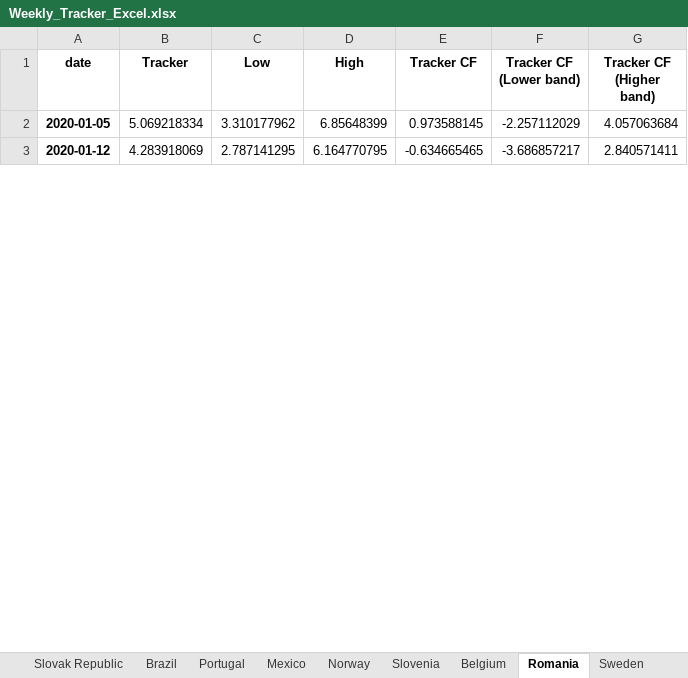
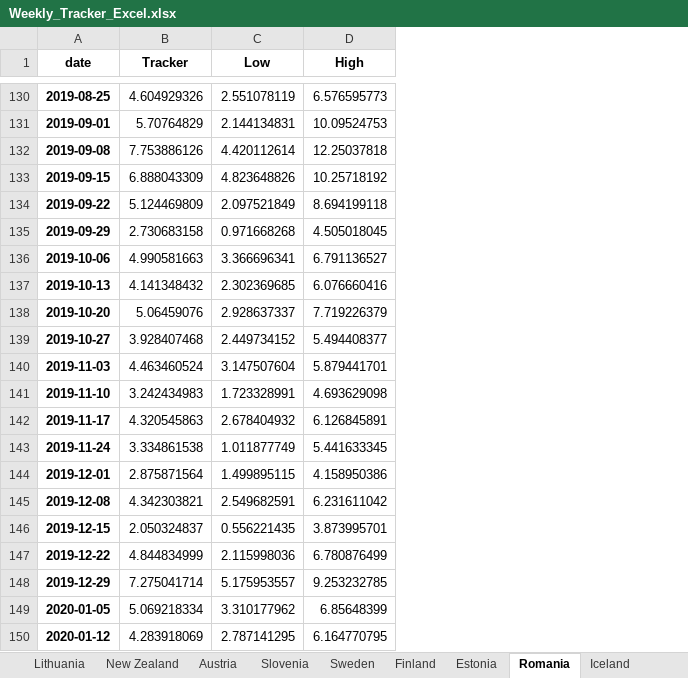
Before and after one commit to NicolasWoloszko/OECD-Weekly-Tracker, an Excel workbook: Data/Weekly_Tracker_Excel.xlsx, sheet Romania, drawn as a sheet; only a part is shown, gaps mark what is left out; values as stored, in another font and other column widths than the file's, no borders; removed rows and columns are numbered as before the commit, all else as after; the diff covers the shown part only; the diff names each change by its address in the sheet, - before the commit and + after, or states it on an @@ line.

Commit message:
Withdrawin tracker CF temporarily

```diff
--- a/Data/Weekly_Tracker_Excel.xlsx (sheet Romania)
+++ b/Data/Weekly_Tracker_Excel.xlsx (sheet Romania)
@@ sheet tab order changed: Lithuania | New Zealand | Austria | Slovenia | Sweden | Finland | Estonia | Romania | Iceland @@
-column E (Tracker CF), rows 2-3: 0.973588145 | -0.634665465
-column F (Tracker CF (Lower band)), rows 2-3: -2.257112029 | -3.686857217
-column G (Tracker CF (Higher band)), rows 2-3: 4.057063684 | 2.840571411
+row 130: 2019-08-25 | 4.604929326 | 2.551078119 | 6.576595773
+row 131: 2019-09-01 | 5.70764829 | 2.144134831 | 10.09524753
+row 132: 2019-09-08 | 7.753886126 | 4.420112614 | 12.25037818
+row 133: 2019-09-15 | 6.888043309 | 4.823648826 | 10.25718192
+row 134: 2019-09-22 | 5.124469809 | 2.097521849 | 8.694199118
+row 135: 2019-09-29 | 2.730683158 | 0.971668268 | 4.505018045
+row 136: 2019-10-06 | 4.990581663 | 3.366696341 | 6.791136527
+row 137: 2019-10-13 | 4.141348432 | 2.302369685 | 6.076660416
+row 138: 2019-10-20 | 5.06459076 | 2.928637337 | 7.719226379
+row 139: 2019-10-27 | 3.928407468 | 2.449734152 | 5.494408377
+row 140: 2019-11-03 | 4.463460524 | 3.147507604 | 5.879441701
+row 141: 2019-11-10 | 3.242434983 | 1.723328991 | 4.693629098
+row 142: 2019-11-17 | 4.320545863 | 2.678404932 | 6.126845891
+row 143: 2019-11-24 | 3.334861538 | 1.011877749 | 5.441633345
+row 144: 2019-12-01 | 2.875871564 | 1.499895115 | 4.158950386
+row 145: 2019-12-08 | 4.342303821 | 2.549682591 | 6.231611042
+row 146: 2019-12-15 | 2.050324837 | 0.556221435 | 3.873995701
+row 147: 2019-12-22 | 4.844834999 | 2.115998036 | 6.780876499
+row 148: 2019-12-29 | 7.275041714 | 5.175953557 | 9.253232785
```
Also changed, not shown: 128 added rows elsewhere in this sheet, sheet India, sheet Poland, sheet Ireland, sheet Indonesia, sheet New Zealand, sheet Australia, 38 more sheets, Data/quarter_on_quarter.xlsx, Data/quarterly_tracker.xlsx, 48 other files.
